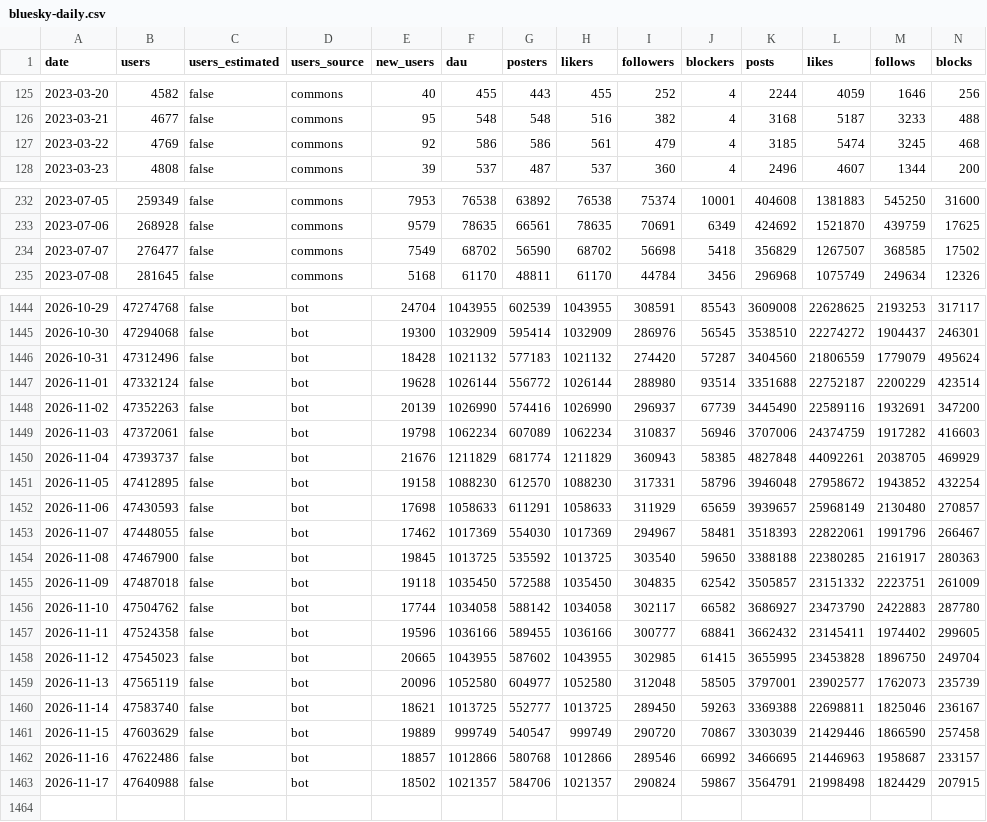
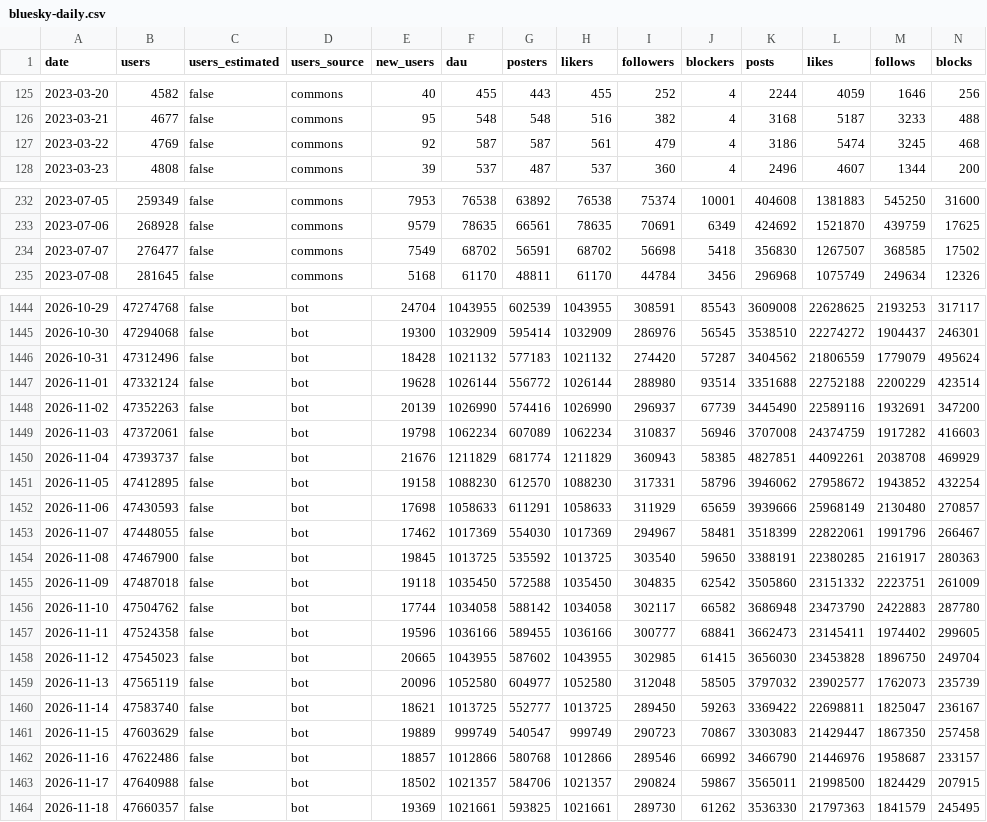
Before and after one commit to obsesivegamer/Bluesky-User-Trends, a CSV file: data/bluesky-daily.csv, drawn as a sheet; only a part is shown, gaps mark what is left out; rows hold the shown columns only; the diff covers the shown part only; the diff names each change by its address in the sheet, - before the commit and + after, or states it on an @@ line.

```diff
--- a/data/bluesky-daily.csv
+++ b/data/bluesky-daily.csv
-F127 (dau): 586
+F127 (dau): 587
-G127 (posters): 586
+G127 (posters): 587
-K127 (posts): 3185
+K127 (posts): 3186
-G234 (posters): 56590
+G234 (posters): 56591
-K234 (posts): 356829
+K234 (posts): 356830
-K1446 (posts): 3404560
+K1446 (posts): 3404562
-L1447 (likes): 22752187
+L1447 (likes): 22752188
-K1449 (posts): 3707006
+K1449 (posts): 3707008
-K1450 (posts): 4827848
+K1450 (posts): 4827851
-M1450 (follows): 2038705
+M1450 (follows): 2038708
-K1451 (posts): 3946048
+K1451 (posts): 3946062
-K1452 (posts): 3939657
+K1452 (posts): 3939666
-K1453 (posts): 3518393
+K1453 (posts): 3518399
-K1454 (posts): 3388188
+K1454 (posts): 3388191
-K1455 (posts): 3505857
+K1455 (posts): 3505860
-K1456 (posts): 3686927
+K1456 (posts): 3686948
-K1457 (posts): 3662432
+K1457 (posts): 3662473
-K1458 (posts): 3655995
+K1458 (posts): 3656030
-K1459 (posts): 3797001
+K1459 (posts): 3797032
-K1460 (posts): 3369388
+K1460 (posts): 3369422
-M1460 (follows): 1825046
+M1460 (follows): 1825047
-I1461 (followers): 290720
+I1461 (followers): 290723
-K1461 (posts): 3303039
+K1461 (posts): 3303083
-L1461 (likes): 21429446
+L1461 (likes): 21429447
-M1461 (follows): 1866590
+M1461 (follows): 1867350
-K1462 (posts): 3466695
+K1462 (posts): 3466790
-L1462 (likes): 21446963
+L1462 (likes): 21446976
-K1463 (posts): 3564791
+K1463 (posts): 3565011
-L1463 (likes): 21998498
+L1463 (likes): 21998500
+row 1464: 2026-11-18 | 47660357 | false | bot | 19369 | 1021661 | 593825 | 1021661 | 289730 | 61262 | 3536330 | 21797363 | 1841579 | 245495
```
Also changed, not shown: 59 edited cells elsewhere in this file, 4 other files.
